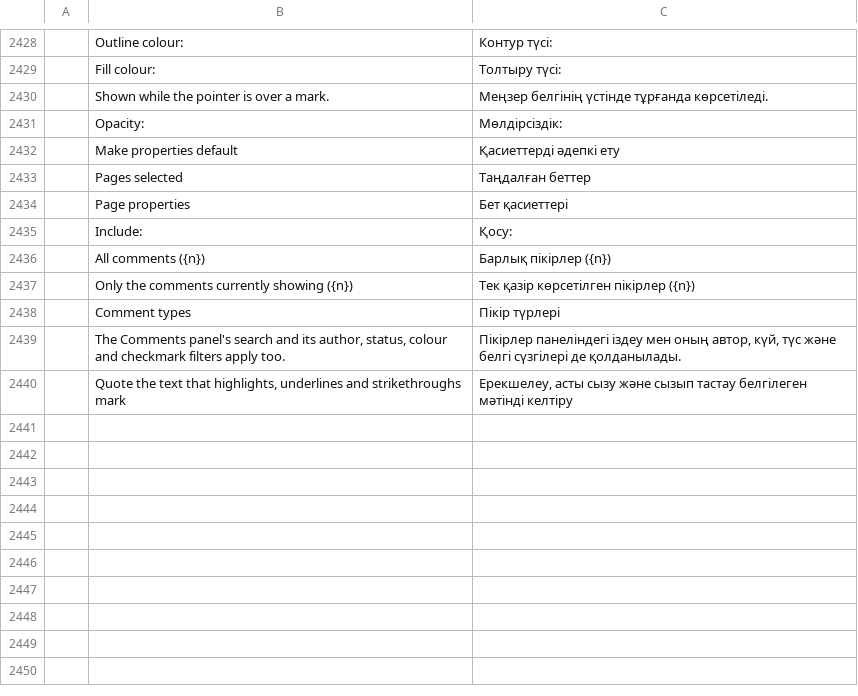
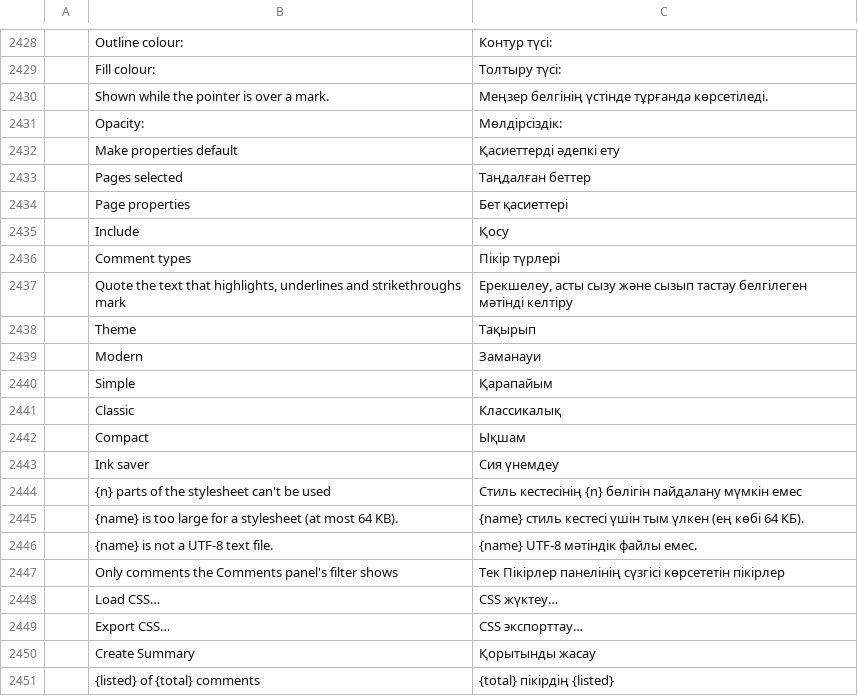
Before and after one commit to alehel/pdfcraft, a TSV file: crates/ui-egui/src/i18n/kk.tsv, drawn as a sheet; only a part is shown, gaps mark what is left out; removed rows and columns are numbered as before the commit, all else as after; the diff names each change by its address in the sheet, - before the commit and + after, or states it on an @@ line.

```diff
--- a/crates/ui-egui/src/i18n/kk.tsv
+++ b/crates/ui-egui/src/i18n/kk.tsv
-B2435: Include:
+B2435: Include
-C2435: Қосу:
+C2435: Қосу
-row 2436:  | All comments ({n}) | Барлық пікірлер ({n})
-row 2437:  | Only the comments currently showing ({n}) | Тек қазір көрсетілген пікірлер ({n})
-row 2439:  | The Comments panel's search and its author, status, colour and checkmark filters apply too. | Пікірлер панеліндегі іздеу мен оның автор, күй, түс және белгі сүзгілері де қолданылады.
+row 2438:  | Theme | Тақырып
+row 2439:  | Modern | Заманауи
+row 2440:  | Simple | Қарапайым
+row 2441:  | Classic | Классикалық
+row 2442:  | Compact | Ықшам
+row 2443:  | Ink saver | Сия үнемдеу
+row 2444:  | {n} parts of the stylesheet can't be used | Стиль кестесінің {n} бөлігін пайдалану мүмкін емес
+row 2445:  | {name} is too large for a stylesheet (at most 64 KB). | {name} стиль кестесі үшін тым үлкен (ең көбі 64 КБ).
+row 2446:  | {name} is not a UTF-8 text file. | {name} UTF-8 мәтіндік файлы емес.
+row 2447:  | Only comments the Comments panel's filter shows | Тек Пікірлер панелінің сүзгісі көрсететін пікірлер
+row 2448:  | Load CSS… | CSS жүктеу…
+row 2449:  | Export CSS… | CSS экспорттау…
+row 2450:  | Create Summary | Қорытынды жасау
+row 2451:  | {listed} of {total} comments | {total} пікірдің {listed}
```
Also changed, not shown: crates/ui-egui/src/i18n/bg.tsv, crates/ui-egui/src/i18n/el.tsv, 43 other files.
